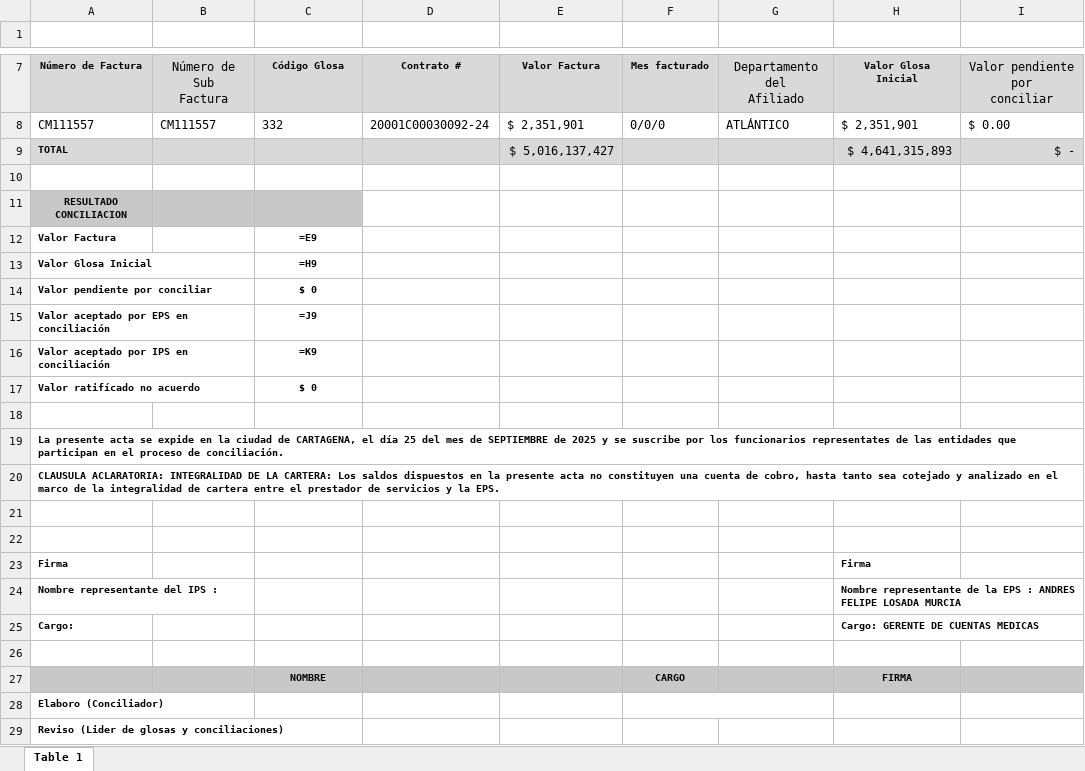
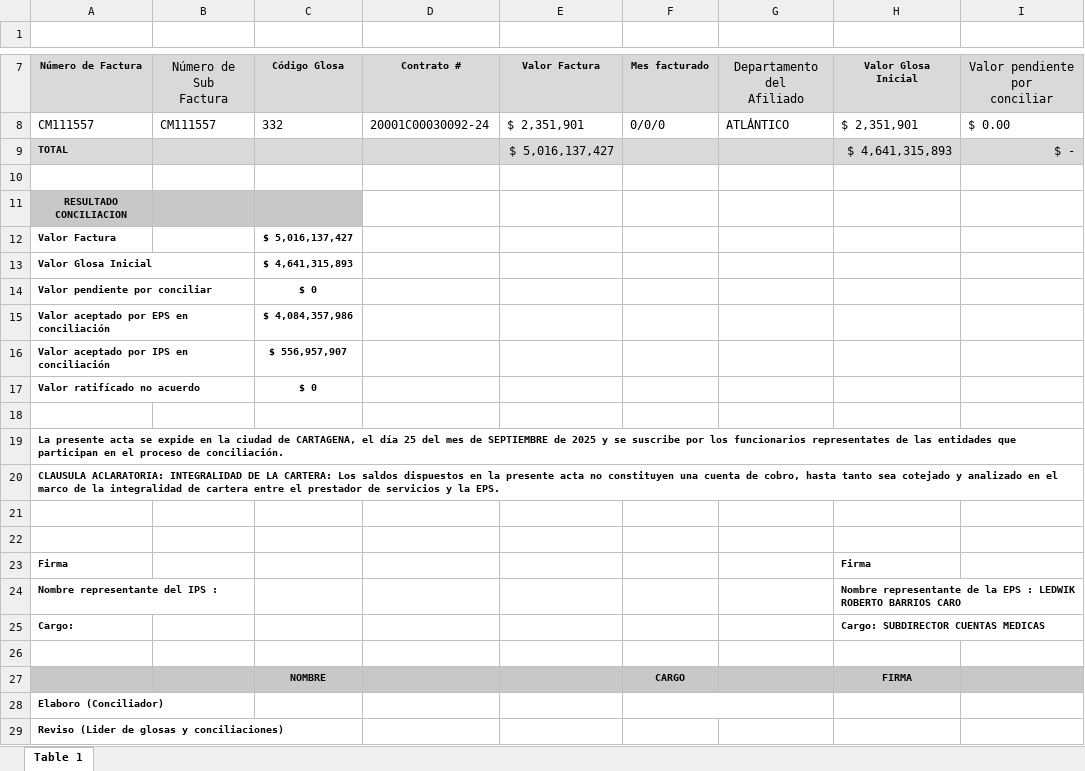
Before and after one commit to desarrollo-designingsolutions/conciliacion-coosalud, an Excel workbook: XXXXXXX_GUIA.xlsx, sheet Table 1, drawn as a sheet; only a part is shown, gaps mark what is left out; values as stored, in another font and other column widths than the file's, no borders; formulas without a stored value are shown as written; charts and pictures not drawn; the diff names each change by its address in the sheet, - before the commit and + after, or states it on an @@ line.

```diff
--- a/XXXXXXX_GUIA.xlsx (sheet Table 1)
+++ b/XXXXXXX_GUIA.xlsx (sheet Table 1)
-C12: =E9
+C12: $ 5,016,137,427
-C13: =H9
+C13: $ 4,641,315,893
-C15: =J9
+C15: $ 4,084,357,986
-C16: =K9
+C16: $ 556,957,907
-H24: …EPS : ANDRES FELIPE LOSADA MURCIA
+H24: …EPS : LEDWIK ROBERTO BARRIOS CARO
-H25: Cargo: GERENTE DE CUENTAS MEDICAS
+H25: Cargo: SUBDIRECTOR CUENTAS MEDICAS
```
Also changed, not shown: charts or pictures.
